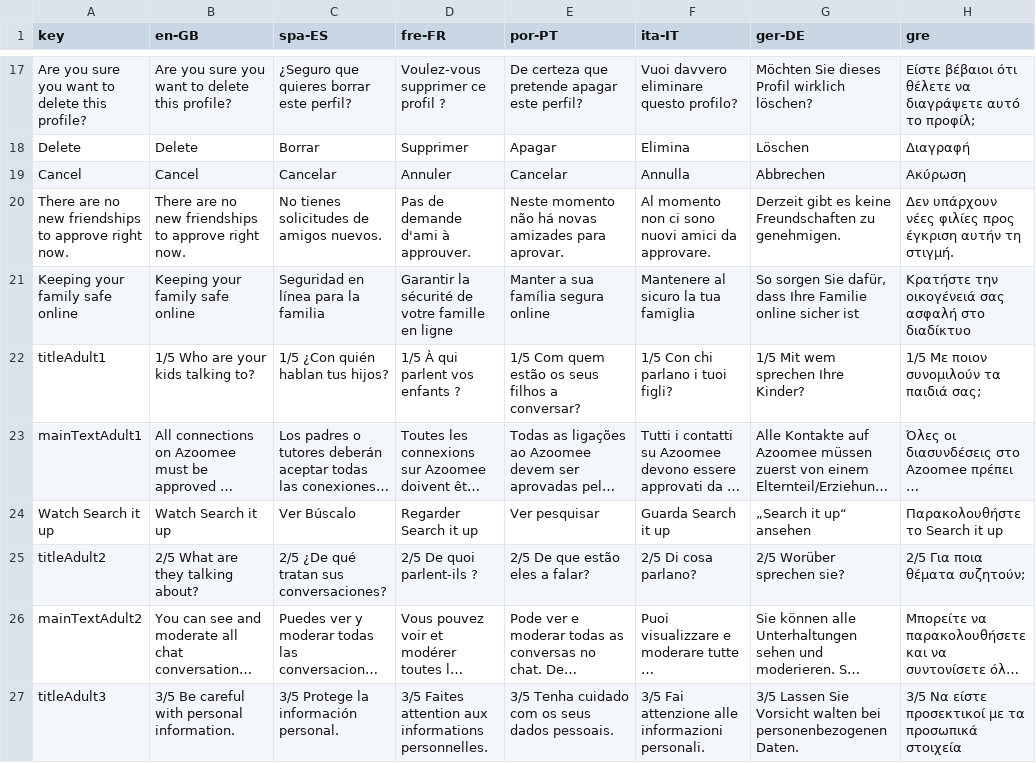
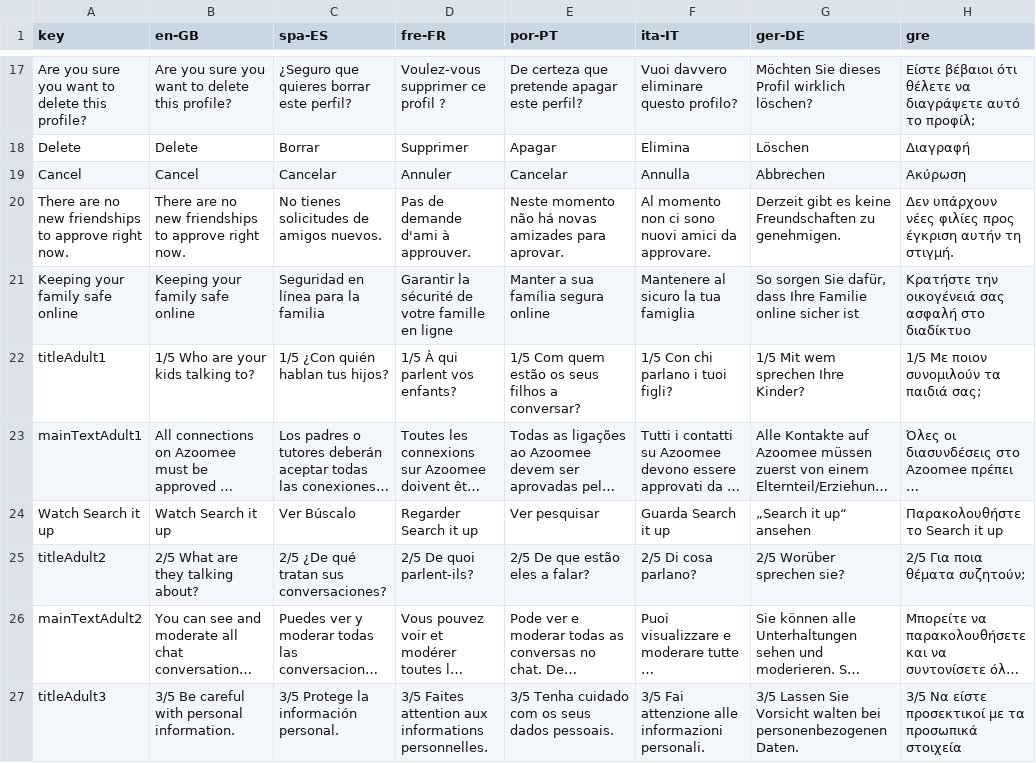
Before and after one commit to JeremyAzoomee/Azoomee2, a CSV file: locale/languages.csv, drawn as a sheet; only a part is shown, gaps mark what is left out; long unchanged cells end in …; the diff covers the shown part only; the diff names each change by its address in the sheet, - before the commit and + after, or states it on an @@ line.

```diff
--- a/locale/languages.csv
+++ b/locale/languages.csv
-D22 (fre-FR): 1/5 À qui parlent vos enfants ?
+D22 (fre-FR): 1/5 À qui parlent vos enfants?
-D25 (fre-FR): 2/5 De quoi parlent-ils ?
+D25 (fre-FR): 2/5 De quoi parlent-ils?
```
Also changed, not shown: 1 added row, 1 removed row and 7 edited cells elsewhere in this file, 27 other files.
